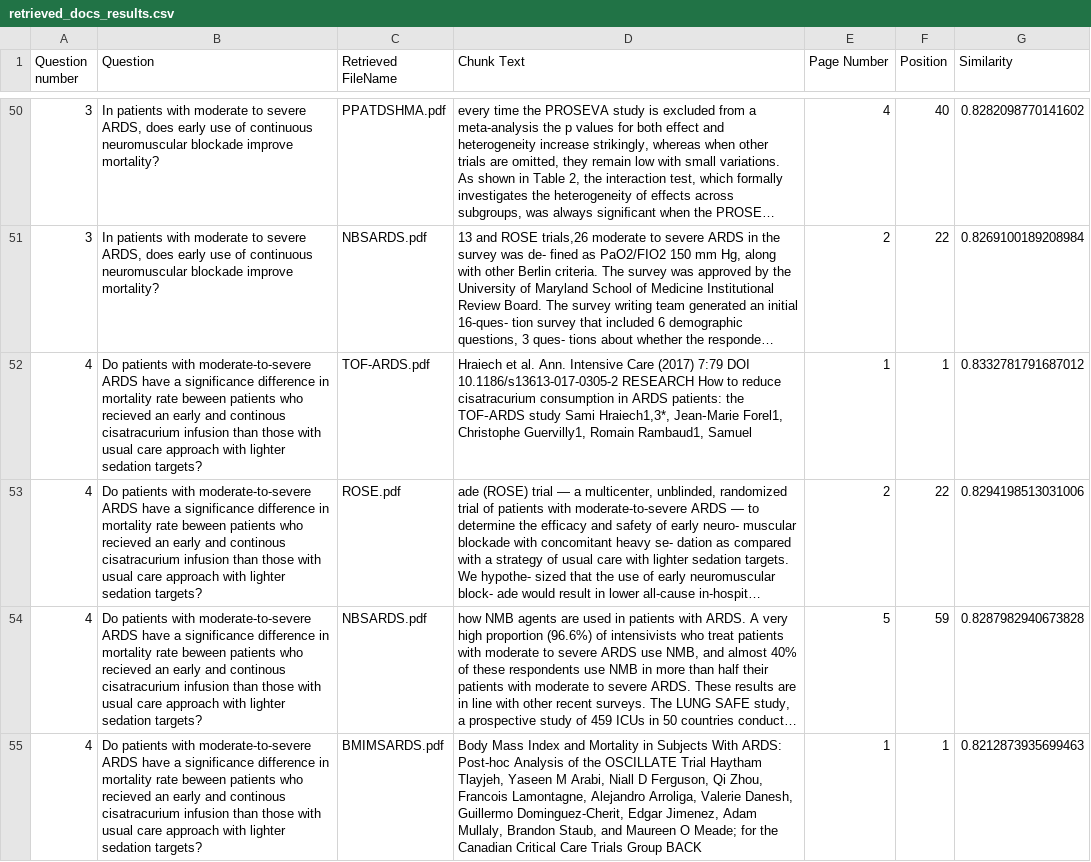
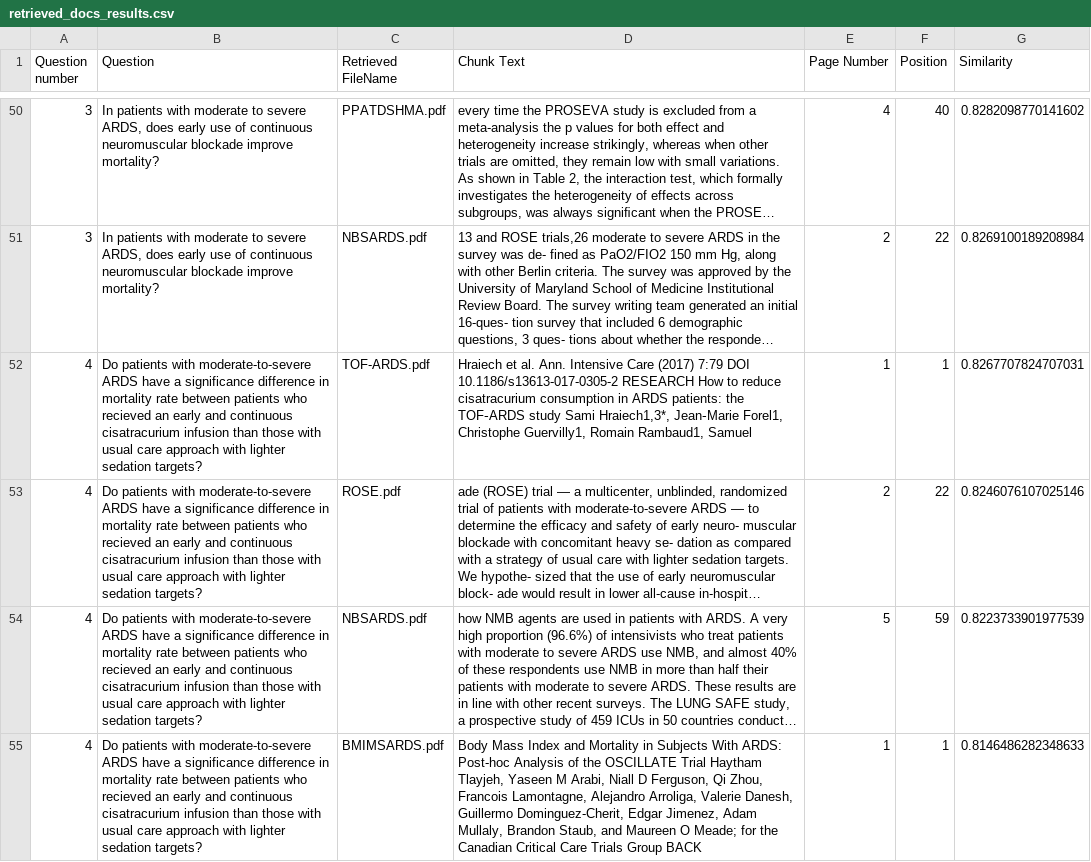
Before and after one commit to suim-park/GraphRAG_experiments, a CSV file: outputs/retrieved_docs_results.csv, drawn as a sheet; only a part is shown, gaps mark what is left out; long unchanged cells end in …; the diff covers the shown part only; the diff names each change by its address in the sheet, - before the commit and + after, or states it on an @@ line.

Commit message:
Revised the question typos

```diff
--- a/outputs/retrieved_docs_results.csv
+++ b/outputs/retrieved_docs_results.csv
-B52:B55 (Question): …mortality rate beween patients who recieved an early and continous cisatracurium infusion…
+B52:B55 (Question): …mortality rate between patients who recieved an early and continuous cisatracurium infusion…
-G52 (Similarity): 0.8332781791687012
+G52 (Similarity): 0.8267707824707031
-G53 (Similarity): 0.8294198513031006
+G53 (Similarity): 0.8246076107025146
-G54 (Similarity): 0.8287982940673828
+G54 (Similarity): 0.8223733901977539
-G55 (Similarity): 0.8212873935699463
+G55 (Similarity): 0.8146486282348633
```
Also changed, not shown: 4 added rows, 11 removed rows and 58 edited cells elsewhere in this file, outputs/relevant_docs.csv, outputs/retrieved_ards.csv, 1 other file.
